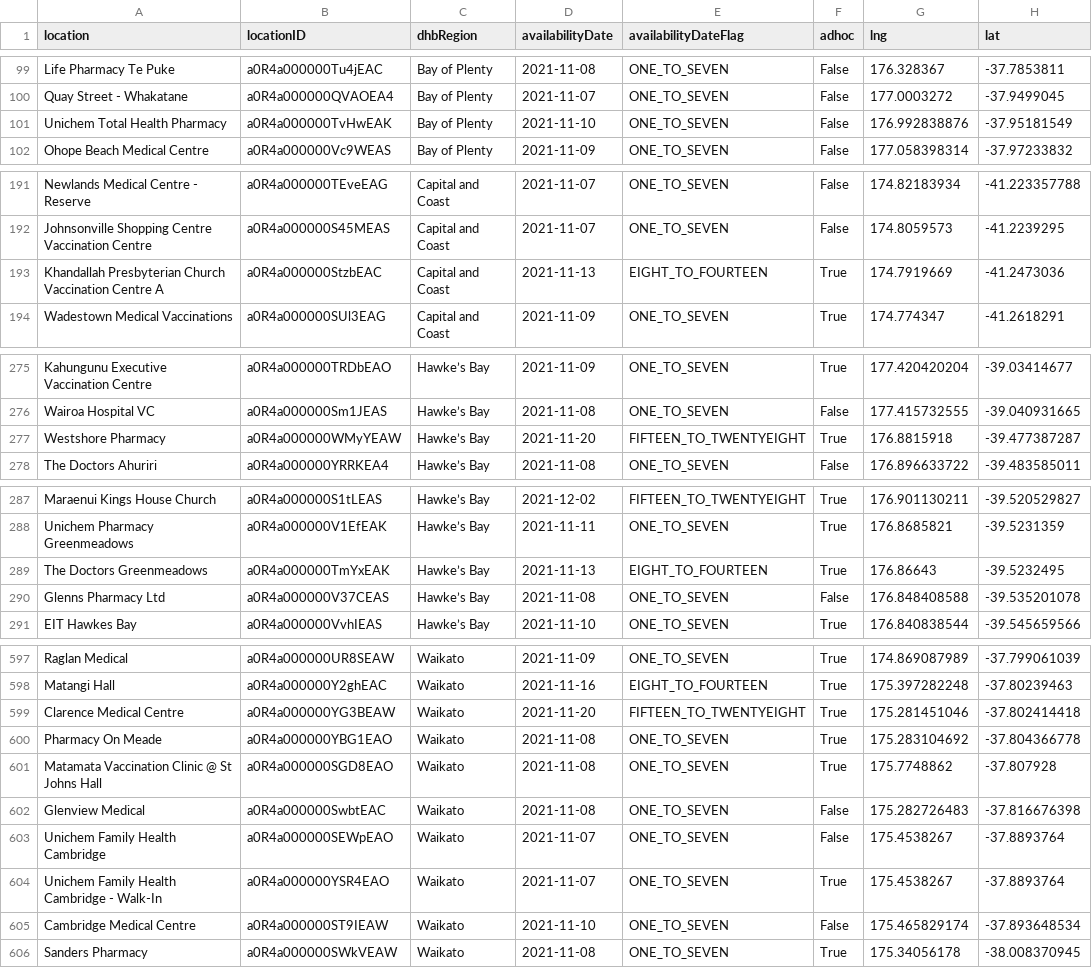
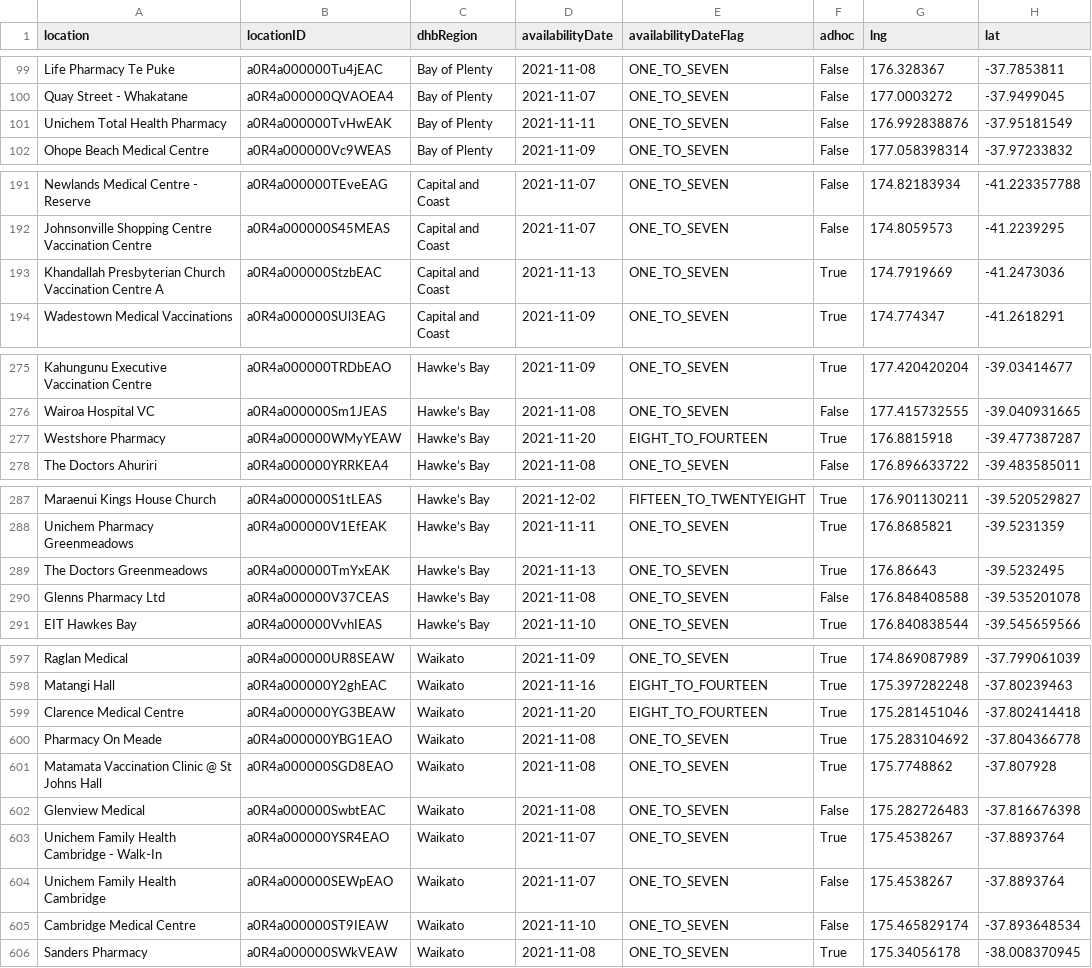
Before and after one commit to UoA-eResearch/nz-covid19-data-auto, a CSV file: vaccinations/bookmyvaccine.csv, drawn as a sheet; only a part is shown, gaps mark what is left out; the diff covers the shown part only.

```diff
--- a/vaccinations/bookmyvaccine.csv
+++ b/vaccinations/bookmyvaccine.csv
@@ -100,3 +100,3 @@ Life Pharmacy Te Puke,a0R4a000000Tu4jEAC,Bay of Plenty,2021-11-08,ONE_TO_SEVEN,F
 Quay Street - Whakatane,a0R4a000000QVAOEA4,Bay of Plenty,2021-11-07,ONE_TO_SEVEN,False,177.0003272,-37.9499045
-Unichem Total Health Pharmacy,a0R4a000000TvHwEAK,Bay of Plenty,2021-11-10,ONE_TO_SEVEN,False,176.992838876,-37.95181549
+Unichem Total Health Pharmacy,a0R4a000000TvHwEAK,Bay of Plenty,2021-11-11,ONE_TO_SEVEN,False,176.992838876,-37.95181549
 Ohope Beach Medical Centre,a0R4a000000Vc9WEAS,Bay of Plenty,2021-11-09,ONE_TO_SEVEN,False,177.058398314,-37.97233832
@@ -192,3 +192,3 @@ Newlands Medical Centre - Reserve,a0R4a000000TEveEAG,Capital and Coast,2021-11-0
 Johnsonville Shopping Centre Vaccination Centre,a0R4a000000S45MEAS,Capital and Coast,2021-11-07,ONE_TO_SEVEN,False,174.8059573,-41.2239295
-Khandallah Presbyterian Church Vaccination Centre A,a0R4a000000StzbEAC,Capital and Coast,2021-11-13,EIGHT_TO_FOURTEEN,True,174.7919669,-41.2473036
+Khandallah Presbyterian Church Vaccination Centre A,a0R4a000000StzbEAC,Capital and Coast,2021-11-13,ONE_TO_SEVEN,True,174.7919669,-41.2473036
 Wadestown Medical Vaccinations,a0R4a000000SUl3EAG,Capital and Coast,2021-11-09,ONE_TO_SEVEN,True,174.774347,-41.2618291
@@ -276,3 +276,3 @@ Kahungunu Executive Vaccination Centre,a0R4a000000TRDbEAO,Hawke’s Bay,2021-11-
 Wairoa Hospital VC,a0R4a000000Sm1JEAS,Hawke’s Bay,2021-11-08,ONE_TO_SEVEN,False,177.415732555,-39.040931665
-Westshore Pharmacy,a0R4a000000WMyYEAW,Hawke’s Bay,2021-11-20,FIFTEEN_TO_TWENTYEIGHT,True,176.8815918,-39.477387287
+Westshore Pharmacy,a0R4a000000WMyYEAW,Hawke’s Bay,2021-11-20,EIGHT_TO_FOURTEEN,True,176.8815918,-39.477387287
 The Doctors Ahuriri,a0R4a000000YRRKEA4,Hawke’s Bay,2021-11-08,ONE_TO_SEVEN,False,176.896633722,-39.483585011
@@ -288,3 +288,3 @@ Maraenui Kings House Church,a0R4a000000S1tLEAS,Hawke’s Bay,2021-12-02,FIFTEEN_
 Unichem Pharmacy Greenmeadows,a0R4a000000V1EfEAK,Hawke’s Bay,2021-11-11,ONE_TO_SEVEN,True,176.8685821,-39.5231359
-The Doctors Greenmeadows,a0R4a000000TmYxEAK,Hawke’s Bay,2021-11-13,EIGHT_TO_FOURTEEN,True,176.86643,-39.5232495
+The Doctors Greenmeadows,a0R4a000000TmYxEAK,Hawke’s Bay,2021-11-13,ONE_TO_SEVEN,True,176.86643,-39.5232495
 Glenns Pharmacy Ltd,a0R4a000000V37CEAS,Hawke’s Bay,2021-11-08,ONE_TO_SEVEN,False,176.848408588,-39.535201078
@@ -598,3 +598,3 @@ Raglan Medical,a0R4a000000UR8SEAW,Waikato,2021-11-09,ONE_TO_SEVEN,True,174.86908
 Matangi Hall,a0R4a000000Y2ghEAC,Waikato,2021-11-16,EIGHT_TO_FOURTEEN,True,175.397282248,-37.80239463
-Clarence Medical Centre,a0R4a000000YG3BEAW,Waikato,2021-11-20,FIFTEEN_TO_TWENTYEIGHT,True,175.281451046,-37.802414418
+Clarence Medical Centre,a0R4a000000YG3BEAW,Waikato,2021-11-20,EIGHT_TO_FOURTEEN,True,175.281451046,-37.802414418
 Pharmacy On Meade,a0R4a000000YBG1EAO,Waikato,2021-11-08,ONE_TO_SEVEN,True,175.283104692,-37.804366778
@@ -602,4 +602,4 @@ Matamata Vaccination Clinic @ St Johns Hall,a0R4a000000SGD8EAO,Waikato,2021-11-0
 Glenview Medical,a0R4a000000SwbtEAC,Waikato,2021-11-08,ONE_TO_SEVEN,False,175.282726483,-37.816676398
+Unichem Family Health Cambridge - Walk-In,a0R4a000000YSR4EAO,Waikato,2021-11-07,ONE_TO_SEVEN,True,175.4538267,-37.8893764
 Unichem Family Health Cambridge,a0R4a000000SEWpEAO,Waikato,2021-11-07,ONE_TO_SEVEN,False,175.4538267,-37.8893764
-Unichem Family Health Cambridge - Walk-In,a0R4a000000YSR4EAO,Waikato,2021-11-07,ONE_TO_SEVEN,True,175.4538267,-37.8893764
 Cambridge Medical Centre,a0R4a000000ST9IEAW,Waikato,2021-11-10,ONE_TO_SEVEN,False,175.465829174,-37.893648534
```
Also changed, not shown: 2 moved rows and 24 edited cells elsewhere in this file, 1 other file.
